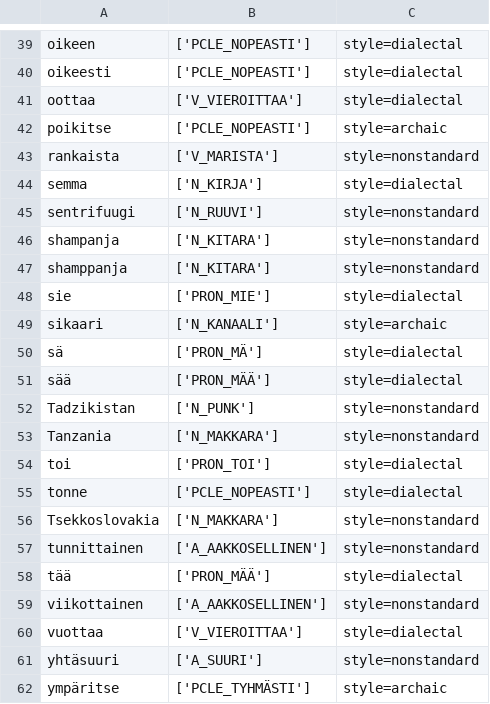
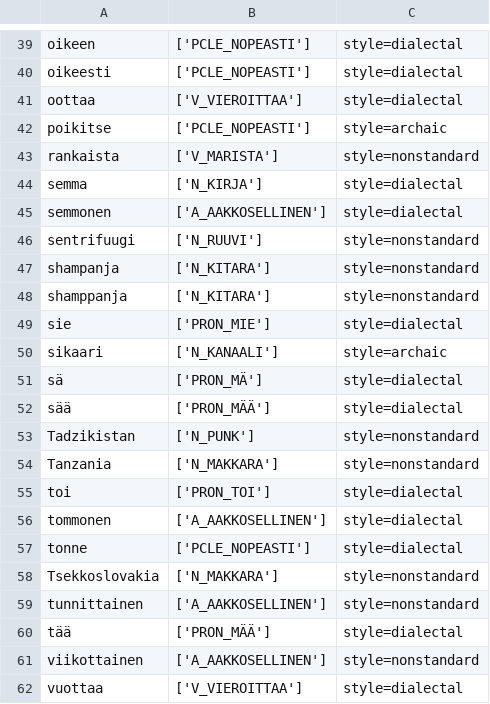
Before and after one commit to flammie/omorfi, a TSV file: src/lexical/attributes/usage.tsv, drawn as a sheet; only a part is shown, gaps mark what is left out; the shorter side is filled out with more unchanged rows.

Commit message:
Classify {semmonen, tommonen}

```diff
--- a/src/lexical/attributes/usage.tsv
+++ b/src/lexical/attributes/usage.tsv
@@ -44,2 +44,3 @@ rankaista	['V_MARISTA']	style=nonstandard
 semma	['N_KIRJA']	style=dialectal
+semmonen	['A_AAKKOSELLINEN']	style=dialectal
 sentrifuugi	['N_RUUVI']	style=nonstandard
@@ -54,2 +55,3 @@ Tanzania	['N_MAKKARA']	style=nonstandard
 toi	['PRON_TOI']	style=dialectal
+tommonen	['A_AAKKOSELLINEN']	style=dialectal
 tonne	['PCLE_NOPEASTI']	style=dialectal
```
Also changed, not shown: src/lexical/attributes/subcategories.tsv.
